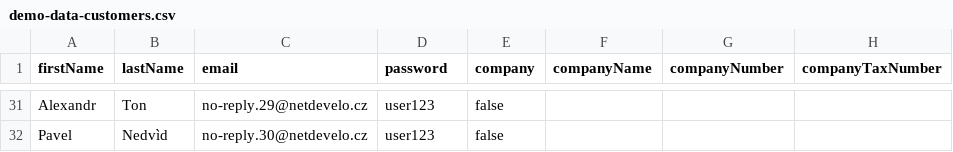
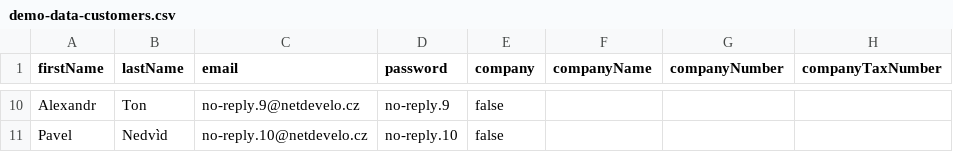
Before and after one commit to shopsys/shopsys, a CSV file: src/SS6/ShopBundle/DataFixtures/resources/demo-data-customers.csv, drawn as a sheet; only a part is shown, gaps mark what is left out; addresses are those after the commit; the diff covers the shown part only; the diff names each change by its address in the sheet, - before the commit and + after, or states it on an @@ line.

Commit message:
10 customers, 20 orders, user no-reply@netdevelo.cz (pass user123) has 6 orders, before @ equals pass

```diff
--- a/src/SS6/ShopBundle/DataFixtures/resources/demo-data-customers.csv
+++ b/src/SS6/ShopBundle/DataFixtures/resources/demo-data-customers.csv
-C10 (email): no-reply.29@netdevelo.cz
+C10 (email): no-reply.9@netdevelo.cz
-D10 (password): user123
+D10 (password): no-reply.9
-C11 (email): no-reply.30@netdevelo.cz
+C11 (email): no-reply.10@netdevelo.cz
-D11 (password): user123
+D11 (password): no-reply.10
```
Also changed, not shown: 21 removed rows and 14 edited cells elsewhere in this file, 1 other file.
